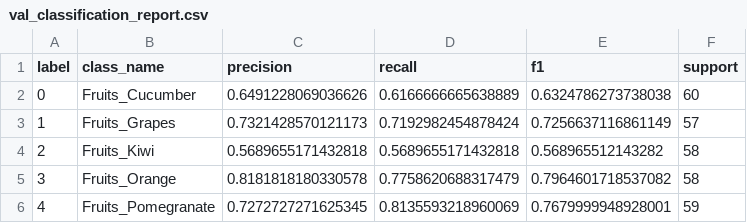
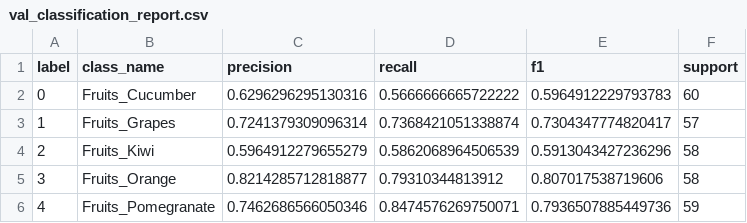
Before and after one commit to IchigoMazone/DeepLearning_Group9, a CSV file: midterm/outputs/reports/val_classification_report.csv, drawn as a sheet.

```diff
--- a/midterm/outputs/reports/val_classification_report.csv
+++ b/midterm/outputs/reports/val_classification_report.csv
@@ -1,6 +1,6 @@
 label,class_name,precision,recall,f1,support
-0,Fruits_Cucumber,0.6491228069036626,0.6166666665638889,0.6324786273738038,60
-1,Fruits_Grapes,0.7321428570121173,0.7192982454878424,0.7256637116861149,57
-2,Fruits_Kiwi,0.5689655171432818,0.5689655171432818,0.568965512143282,58
-3,Fruits_Orange,0.8181818180330578,0.7758620688317479,0.7964601718537082,58
-4,Fruits_Pomegranate,0.7272727271625345,0.8135593218960069,0.7679999948928001,59
+0,Fruits_Cucumber,0.6296296295130316,0.5666666665722222,0.5964912229793783,60
+1,Fruits_Grapes,0.7241379309096314,0.7368421051338874,0.7304347774820417,57
+2,Fruits_Kiwi,0.5964912279655279,0.5862068964506539,0.5913043427236296,58
+3,Fruits_Orange,0.8214285712818877,0.79310344813912,0.807017538719606,58
+4,Fruits_Pomegranate,0.7462686566050346,0.8474576269750071,0.7936507885449736,59
```
Also changed, not shown: midterm/outputs/reports/history.csv, midterm/outputs/reports/test_classification_report.csv, 19 other files.
